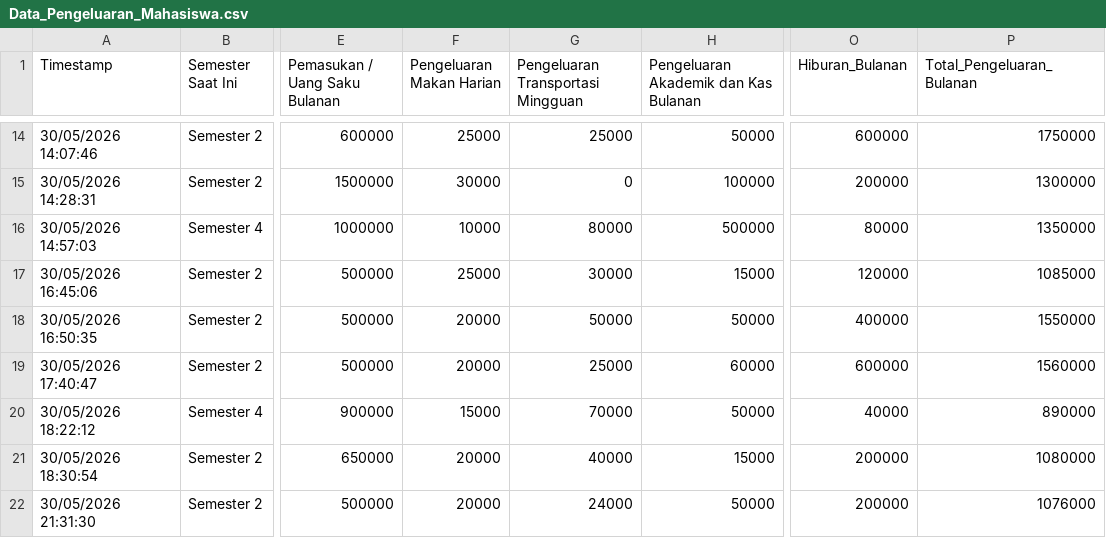
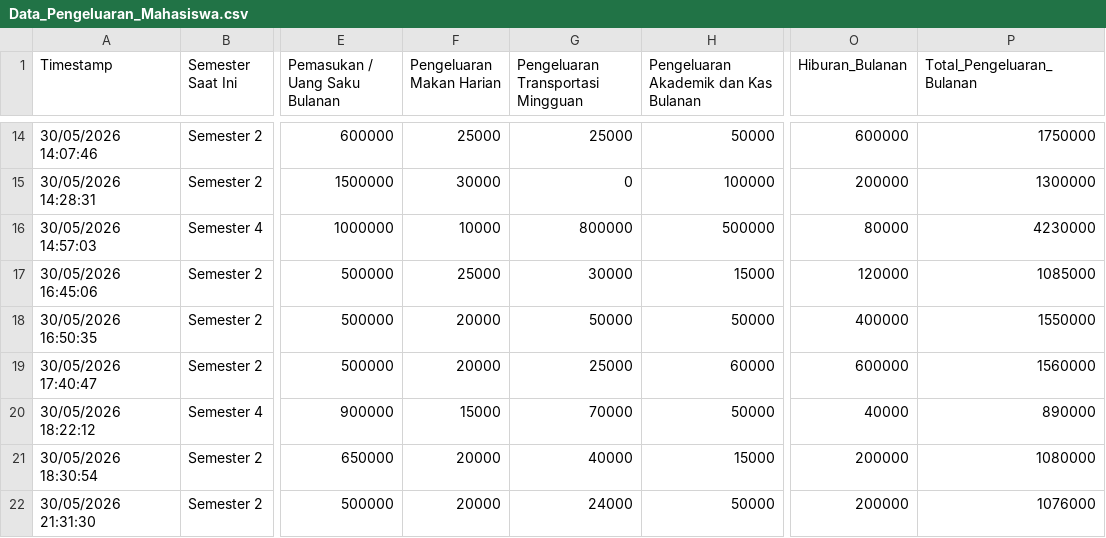
Before and after one commit to achmaridwan18-glitch/dashboard_statistika, a CSV file: Data_Pengeluaran_Mahasiswa.csv, drawn as a sheet; only a part is shown, gaps mark what is left out; the diff names each change by its address in the sheet, - before the commit and + after, or states it on an @@ line.

Commit message:
Add files via upload

```diff
--- a/Data_Pengeluaran_Mahasiswa.csv
+++ b/Data_Pengeluaran_Mahasiswa.csv
-G16: 80000
+G16: 800000
-P16 (Total_Pengeluaran_Bulanan): 1350000
+P16 (Total_Pengeluaran_Bulanan): 4230000
```
